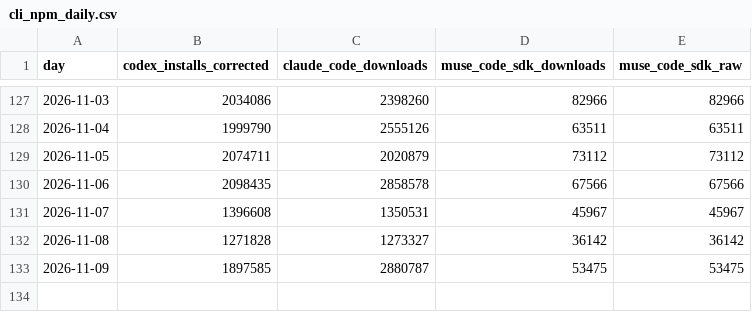
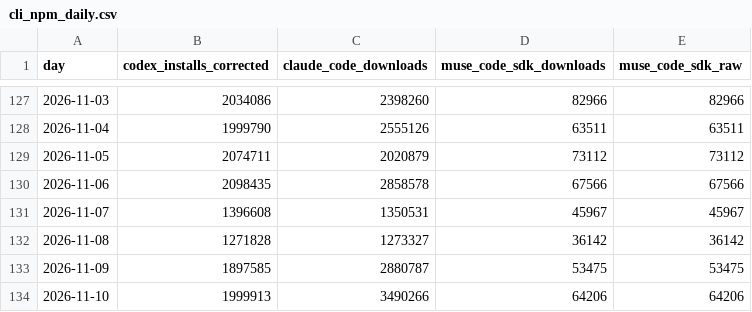
Before and after one commit to Kevin19980730/ai-adoption-monitor, a CSV file: codex-user-trend/cli_npm_daily.csv, drawn as a sheet; only a part is shown, gaps mark what is left out; the diff names each change by its address in the sheet, - before the commit and + after, or states it on an @@ line.

```diff
--- a/codex-user-trend/cli_npm_daily.csv
+++ b/codex-user-trend/cli_npm_daily.csv
+row 134: 2026-11-10 | 1999913 | 3490266 | 64206 | 64206
```
Also changed, not shown: codex-user-trend/cli_npm_monthly.csv, silicon-data/silicon_index_daily.csv, 4 other files.
